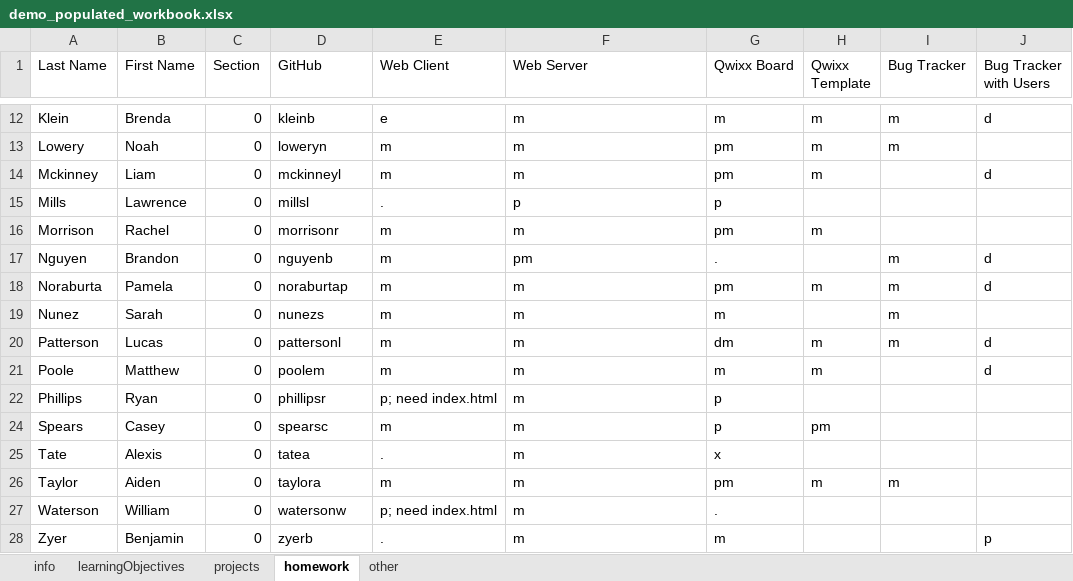
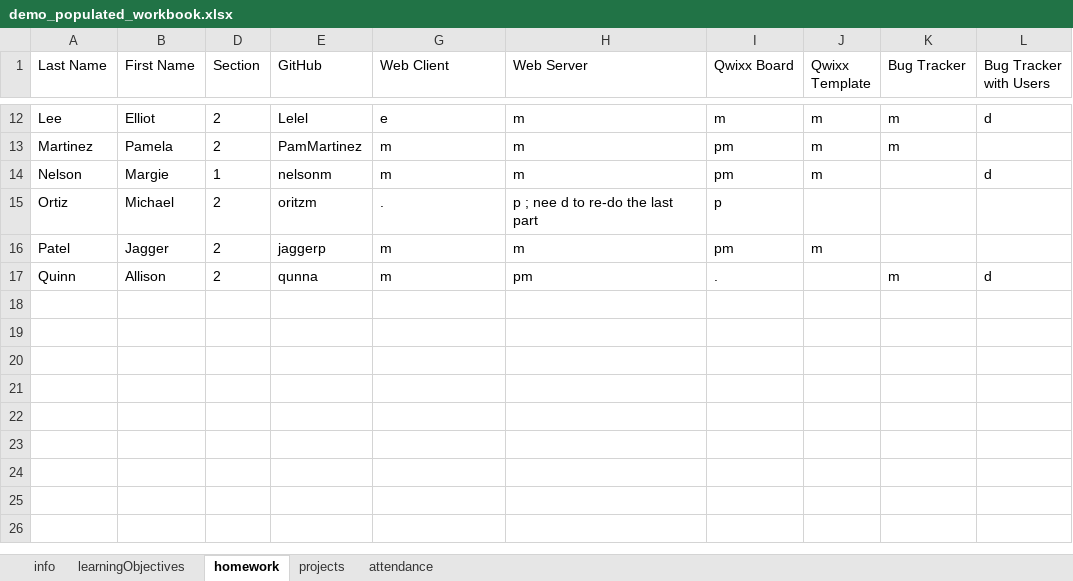
Before and after one commit to kurmasz/poprawa, an Excel workbook: demo/demo_populated_workbook.xlsx, sheet homework, drawn as a sheet; only a part is shown, gaps mark what is left out; values as stored, in another font and other column widths than the file's, no borders; removed rows and columns are numbered as before the commit, all else as after; the diff covers the shown part only; the diff names each change by its address in the sheet, - before the commit and + after, or states it on an @@ line.

```diff
--- a/demo/demo_populated_workbook.xlsx (sheet homework)
+++ b/demo/demo_populated_workbook.xlsx (sheet homework)
-sheet tab: other
+sheet tab: attendance
@@ sheet tab order changed: info | learningObjectives | homework | projects | attendance @@
-A12 (Last Name): Klein
+A12 (Last Name): Lee
-B12 (First Name): Brenda
+B12 (First Name): Elliot
-D12:D13 (Section): 0
+D12:D13 (Section): 2
-E12 (GitHub): kleinb
+E12 (GitHub): Lelel
-A13 (Last Name): Lowery
+A13 (Last Name): Martinez
-B13 (First Name): Noah
+B13 (First Name): Pamela
-E13 (GitHub): loweryn
+E13 (GitHub): PamMartinez
-A14 (Last Name): Mckinney
+A14 (Last Name): Nelson
-B14 (First Name): Liam
+B14 (First Name): Margie
-D14 (Section): 0
+D14 (Section): 1
-E14 (GitHub): mckinneyl
+E14 (GitHub): nelsonm
-row 15: Mills | Lawrence | 0 | millsl | . | p | p
+row 15: Ortiz | Michael | 2 | oritzm | . | p ; nee d to re-do the last part | p
-A16 (Last Name): Morrison
+A16 (Last Name): Patel
-B16 (First Name): Rachel
+B16 (First Name): Jagger
-D16:D17 (Section): 0
+D16:D17 (Section): 2
-E16 (GitHub): morrisonr
+E16 (GitHub): jaggerp
-A17 (Last Name): Nguyen
+A17 (Last Name): Quinn
-B17 (First Name): Brandon
+B17 (First Name): Allison
-E17 (GitHub): nguyenb
+E17 (GitHub): qunna
-row 18: Noraburta | Pamela | 0 | noraburtap | m | m | pm | m | m | d
-row 19: Nunez | Sarah | 0 | nunezs | m | m | m |  | m
-row 20: Patterson | Lucas | 0 | pattersonl | m | m | dm | m | m | d
-row 21: Poole | Matthew | 0 | poolem | m | m | m | m |  | d
-row 22: Phillips | Ryan | 0 | phillipsr | p; need index.html | m | p
-row 24: Spears | Casey | 0 | spearsc | m | m | p | pm
-row 25: Tate | Alexis | 0 | tatea | . | m | x
-row 26: Taylor | Aiden | 0 | taylora | m | m | pm | m | m
-row 27: Waterson | William | 0 | watersonw | p; need index.html | m | .
-row 28: Zyer | Benjamin | 0 | zyerb | . | m | m |  |  | p
```
Also changed, not shown: 3 added rows, 3 removed rows and 24 edited cells elsewhere in this sheet, sheet attendance, sheet info, sheet projects, sheet learningObjectives, formulas that keep their value, hidden cells, demo/demo_empty_workbook.xlsx, 1 other file.
